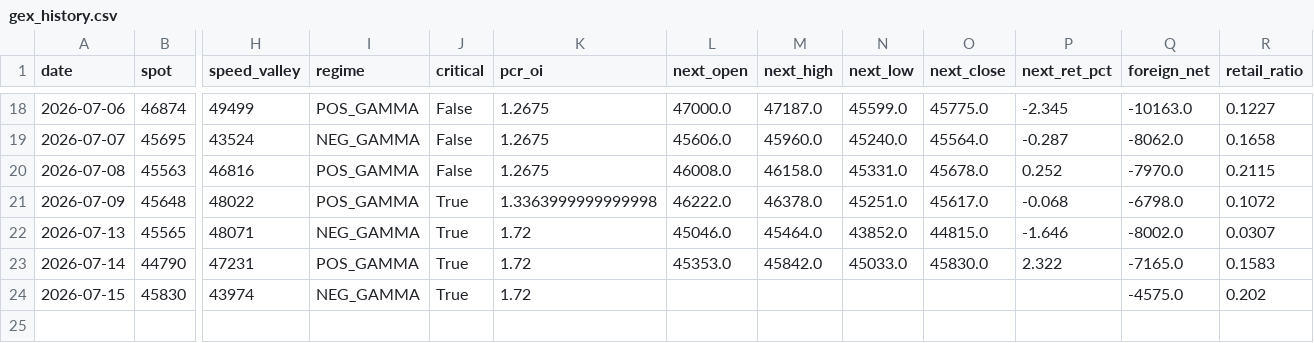
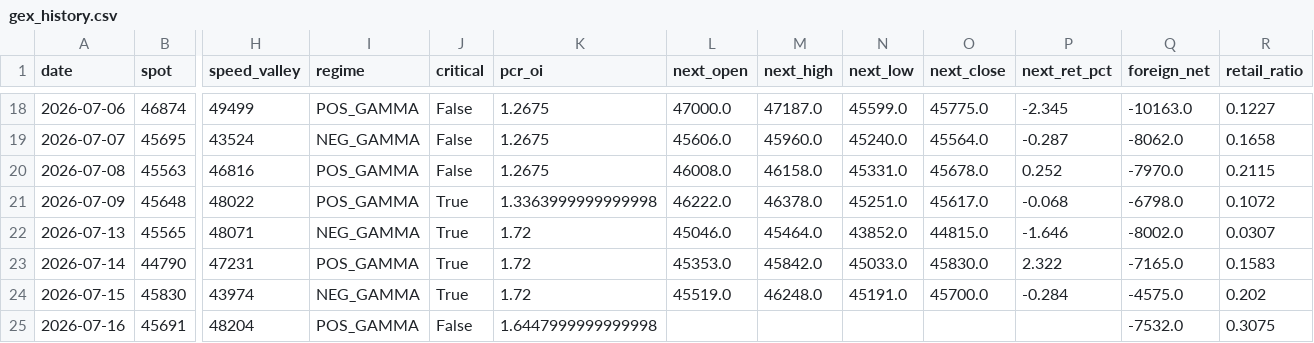
Before and after one commit to Andy0803/Investment-link-to-Line, a CSV file: gex_history.csv, drawn as a sheet; only a part is shown, gaps mark what is left out; rows hold the shown columns only; the diff names each change by its address in the sheet, - before the commit and + after, or states it on an @@ line.

```diff
--- a/gex_history.csv
+++ b/gex_history.csv
-L24 (next_open): (empty)
+L24 (next_open): 45519.0
-M24 (next_high): (empty)
+M24 (next_high): 46248.0
-N24 (next_low): (empty)
+N24 (next_low): 45191.0
-O24 (next_close): (empty)
+O24 (next_close): 45700.0
-P24 (next_ret_pct): (empty)
+P24 (next_ret_pct): -0.284
+row 25: 2026-07-16 | 45691 | 48204 | POS_GAMMA | False | 1.6447999999999998 |  |  |  |  |  | -7532.0 | 0.3075
```
Also changed, not shown: factor_history.csv, 2 other files.
